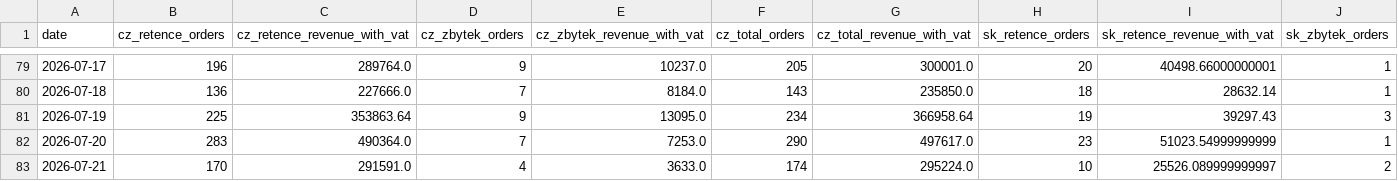
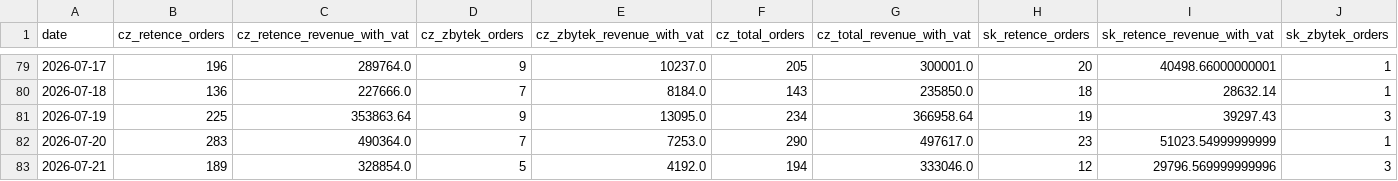
Before and after one commit to rkonfal/tiande-retence-vs-zbytek-report, a CSV file: docs/denni_trzby_retence_vs_zbytek_2025-01-01_plus_cz_sk_bez_pokladen.csv, drawn as a sheet; only a part is shown, gaps mark what is left out; the diff covers the shown part only; the diff names each change by its address in the sheet, - before the commit and + after, or states it on an @@ line.

Commit message:
chore: refresh retence vs zbytek report

```diff
--- a/docs/denni_trzby_retence_vs_zbytek_2025-01-01_plus_cz_sk_bez_pokladen.csv
+++ b/docs/denni_trzby_retence_vs_zbytek_2025-01-01_plus_cz_sk_bez_pokladen.csv
-B83 (cz_retence_orders): 170
+B83 (cz_retence_orders): 189
-C83 (cz_retence_revenue_with_vat): 291591.0
+C83 (cz_retence_revenue_with_vat): 328854.0
-D83 (cz_zbytek_orders): 4
+D83 (cz_zbytek_orders): 5
-E83 (cz_zbytek_revenue_with_vat): 3633.0
+E83 (cz_zbytek_revenue_with_vat): 4192.0
-F83 (cz_total_orders): 174
+F83 (cz_total_orders): 194
-G83 (cz_total_revenue_with_vat): 295224.0
+G83 (cz_total_revenue_with_vat): 333046.0
-H83 (sk_retence_orders): 10
+H83 (sk_retence_orders): 12
-I83 (sk_retence_revenue_with_vat): 25526.089999999997
+I83 (sk_retence_revenue_with_vat): 29796.569999999996
-J83 (sk_zbytek_orders): 2
+J83 (sk_zbytek_orders): 3
```
Also changed, not shown: 6 edited cells elsewhere in this file, docs/denni_trzby_retence_vs_zbytek_2026-05-01_plus_cz_sk_bez_pokladen.csv, docs/denni_trzby_retence_vs_zbytek_latest.csv, 7 other files.
